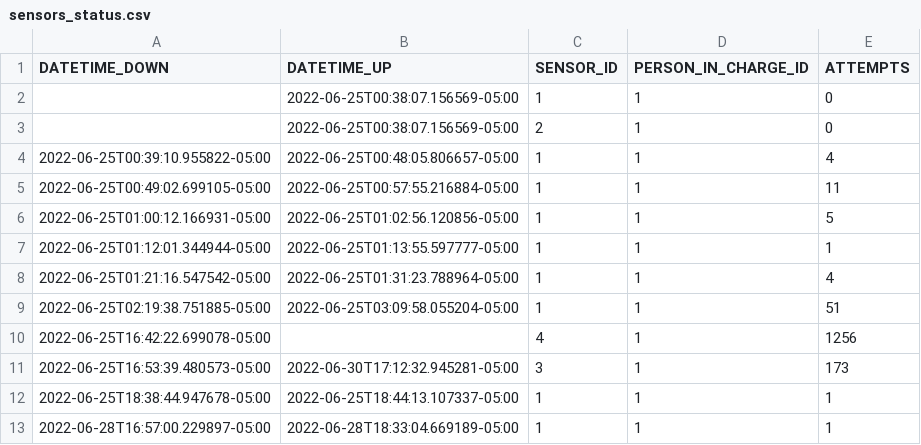
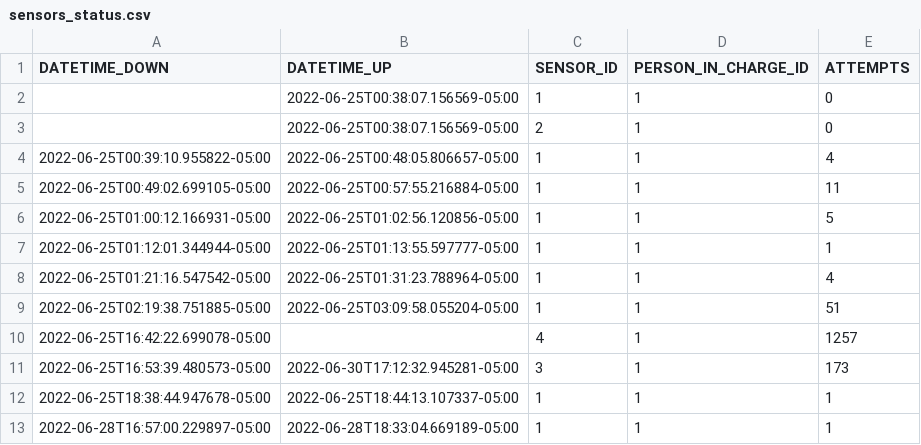
Before and after one commit to sebaxtian/tangara-email-notifications, a CSV file: output/sensors_status.csv, drawn as a sheet; only a part is shown.

```diff
--- a/output/sensors_status.csv
+++ b/output/sensors_status.csv
@@ -9,3 +9,3 @@ DATETIME_DOWN,DATETIME_UP,SENSOR_ID,PERSON_IN_CHARGE_ID,ATTEMPTS
 2022-06-25T02:19:38.751885-05:00,2022-06-25T03:09:58.055204-05:00,1,1,51
-2022-06-25T16:42:22.699078-05:00,,4,1,1256
+2022-06-25T16:42:22.699078-05:00,,4,1,1257
 2022-06-25T16:53:39.480573-05:00,2022-06-30T17:12:32.945281-05:00,3,1,173
```
Also changed, not shown: 1 other file.
